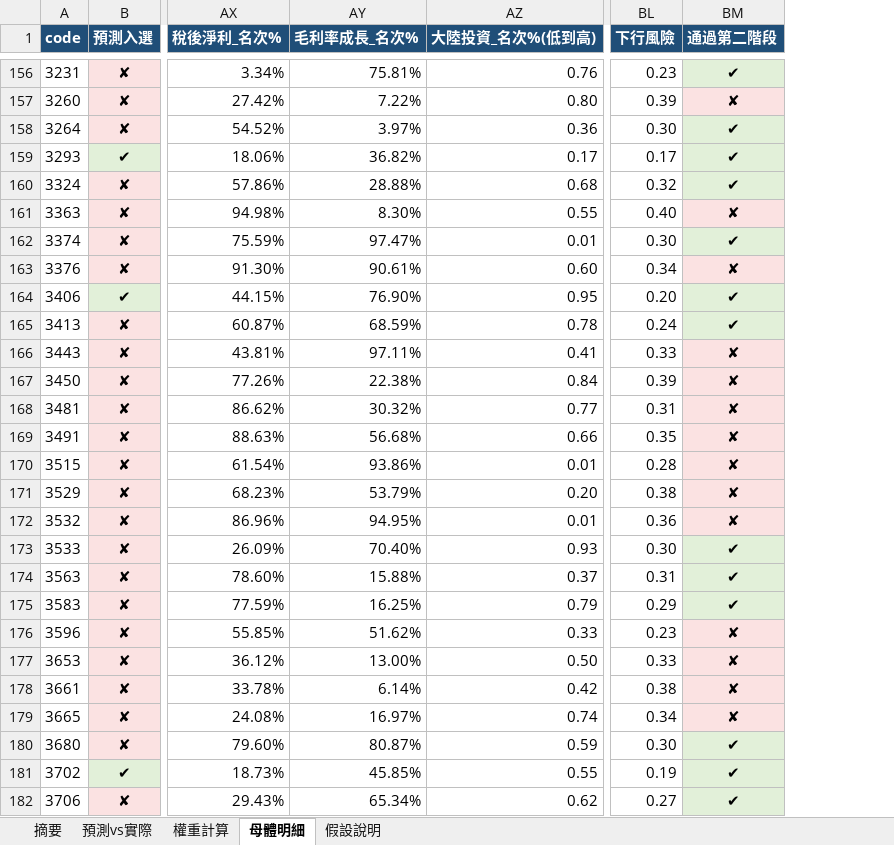
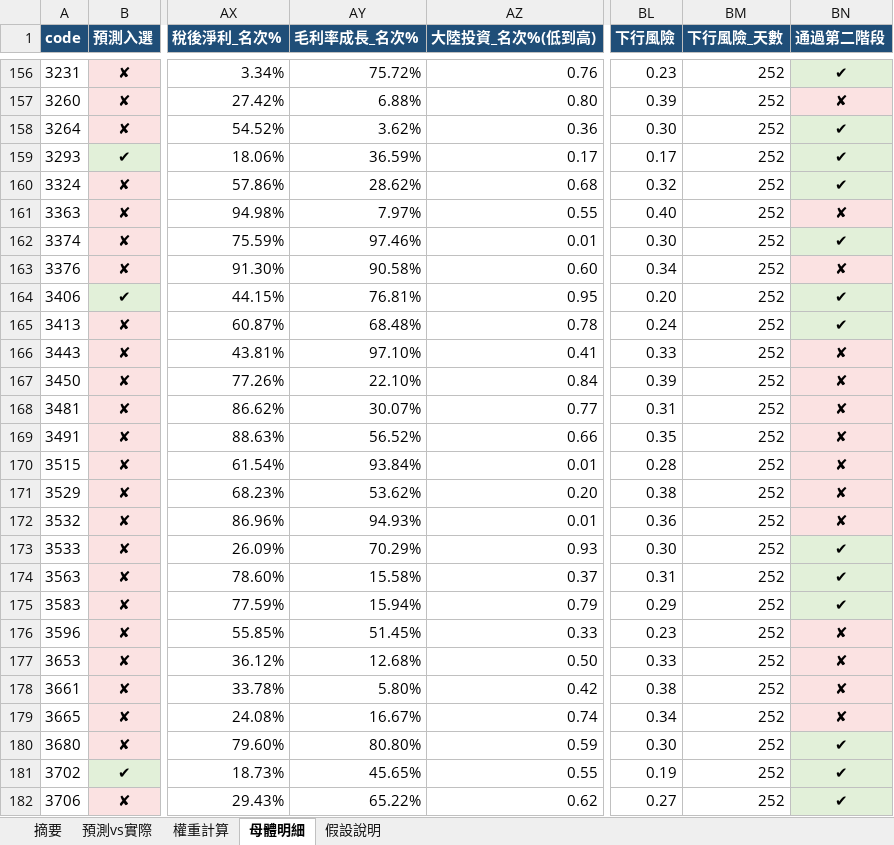
Before and after one commit to kevin92827/stock_track, an Excel workbook: predict_data/00940_預測_2026-04-30.xlsx, sheet 母體明細, drawn as a sheet; only a part is shown, gaps mark what is left out; values as stored, in another font and other column widths than the file's, no borders; the diff covers the shown part only; the diff names each change by its address in the sheet, - before the commit and + after, or states it on an @@ line.

```diff
--- a/predict_data/00940_預測_2026-04-30.xlsx (sheet 母體明細)
+++ b/predict_data/00940_預測_2026-04-30.xlsx (sheet 母體明細)
+column BM (下行風險_天數), rows 156-182: all 252
-AY156 (毛利率成長_名次%): 75.81%
+AY156 (毛利率成長_名次%): 75.72%
-AY157 (毛利率成長_名次%): 7.22%
+AY157 (毛利率成長_名次%): 6.88%
-AY158 (毛利率成長_名次%): 3.97%
+AY158 (毛利率成長_名次%): 3.62%
-AY159 (毛利率成長_名次%): 36.82%
+AY159 (毛利率成長_名次%): 36.59%
-AY160 (毛利率成長_名次%): 28.88%
+AY160 (毛利率成長_名次%): 28.62%
-AY161 (毛利率成長_名次%): 8.30%
+AY161 (毛利率成長_名次%): 7.97%
-AY162 (毛利率成長_名次%): 97.47%
+AY162 (毛利率成長_名次%): 97.46%
-AY163 (毛利率成長_名次%): 90.61%
+AY163 (毛利率成長_名次%): 90.58%
-AY164 (毛利率成長_名次%): 76.90%
+AY164 (毛利率成長_名次%): 76.81%
-AY165 (毛利率成長_名次%): 68.59%
+AY165 (毛利率成長_名次%): 68.48%
-AY166 (毛利率成長_名次%): 97.11%
+AY166 (毛利率成長_名次%): 97.10%
-AY167 (毛利率成長_名次%): 22.38%
+AY167 (毛利率成長_名次%): 22.10%
-AY168 (毛利率成長_名次%): 30.32%
+AY168 (毛利率成長_名次%): 30.07%
-AY169 (毛利率成長_名次%): 56.68%
+AY169 (毛利率成長_名次%): 56.52%
-AY170 (毛利率成長_名次%): 93.86%
+AY170 (毛利率成長_名次%): 93.84%
-AY171 (毛利率成長_名次%): 53.79%
+AY171 (毛利率成長_名次%): 53.62%
-AY172 (毛利率成長_名次%): 94.95%
+AY172 (毛利率成長_名次%): 94.93%
-AY173 (毛利率成長_名次%): 70.40%
+AY173 (毛利率成長_名次%): 70.29%
-AY174 (毛利率成長_名次%): 15.88%
+AY174 (毛利率成長_名次%): 15.58%
-AY175 (毛利率成長_名次%): 16.25%
+AY175 (毛利率成長_名次%): 15.94%
-AY176 (毛利率成長_名次%): 51.62%
+AY176 (毛利率成長_名次%): 51.45%
-AY177 (毛利率成長_名次%): 13.00%
+AY177 (毛利率成長_名次%): 12.68%
-AY178 (毛利率成長_名次%): 6.14%
+AY178 (毛利率成長_名次%): 5.80%
-AY179 (毛利率成長_名次%): 16.97%
+AY179 (毛利率成長_名次%): 16.67%
-AY180 (毛利率成長_名次%): 80.87%
+AY180 (毛利率成長_名次%): 80.80%
-AY181 (毛利率成長_名次%): 45.85%
+AY181 (毛利率成長_名次%): 45.65%
-AY182 (毛利率成長_名次%): 65.34%
+AY182 (毛利率成長_名次%): 65.22%
```
Also changed, not shown: 247 edited cells and cell formats elsewhere in this sheet, sheet 預測vs實際, 15 other files.
